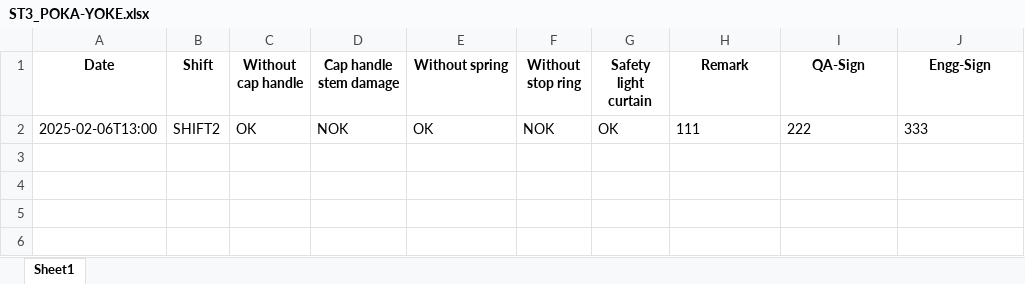
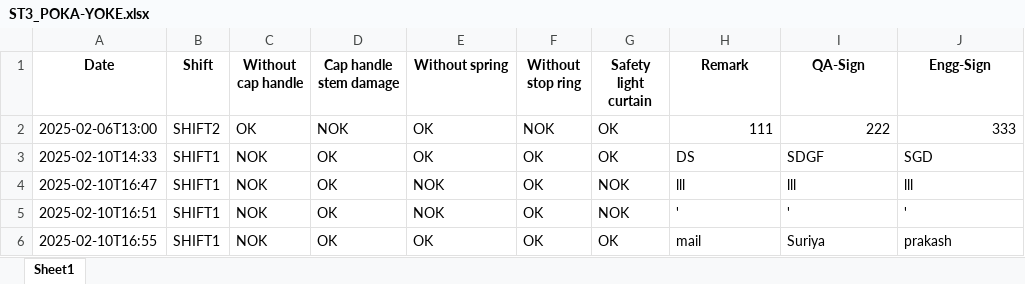
Before and after one commit to Suriyaprakash-3030/AHP-Station1, an Excel workbook: templates/Excel/ST3_POKA-YOKE.xlsx, sheet Sheet1, drawn as a sheet; values as stored, in another font and other column widths than the file's, no borders; the diff names each change by its address in the sheet, - before the commit and + after, or states it on an @@ line.

```diff
--- a/templates/Excel/ST3_POKA-YOKE.xlsx (sheet Sheet1)
+++ b/templates/Excel/ST3_POKA-YOKE.xlsx (sheet Sheet1)
-H2:J2 alignment: left
+H2:J2 alignment: right
+row 3: 2025-02-10T14:33 | SHIFT1 | NOK | OK | OK | OK | OK | DS | SDGF | SGD
+row 4: 2025-02-10T16:47 | SHIFT1 | NOK | OK | NOK | OK | NOK | lll | lll | lll
+row 5: 2025-02-10T16:51 | SHIFT1 | NOK | OK | NOK | OK | NOK | ' | ' | '
+row 6: 2025-02-10T16:55 | SHIFT1 | NOK | OK | OK | OK | OK | mail | Suriya | prakash
```
Also changed, not shown: templates/Excel/ST1_POKA-YOKE.xlsx, 6 other files.
